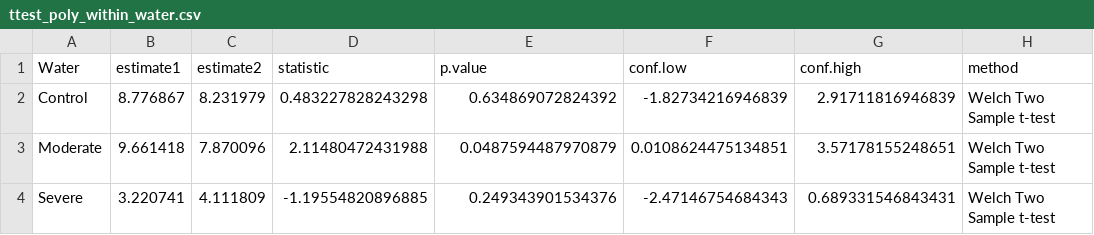
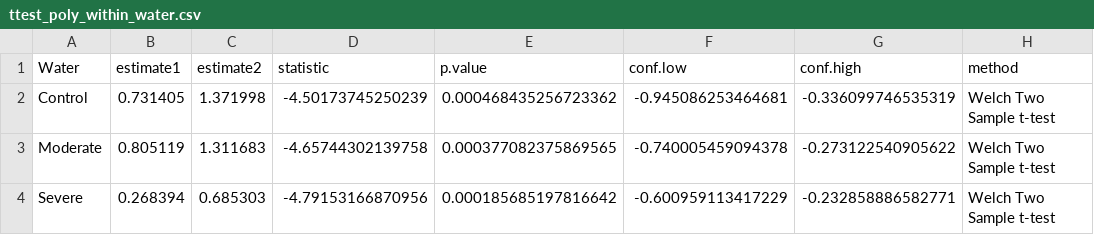
Before and after one commit to celestebasken/wheathesis, a CSV file: Biomass/Berries/Stats/ttest_poly_within_water.csv, drawn as a sheet.

```diff
--- a/Biomass/Berries/Stats/ttest_poly_within_water.csv
+++ b/Biomass/Berries/Stats/ttest_poly_within_water.csv
@@ -1,4 +1,4 @@
 "Water","estimate1","estimate2","statistic","p.value","conf.low","conf.high","method"
-"Control",8.776867,8.231979,0.483227828243298,0.634869072824392,-1.82734216946839,2.91711816946839,"Welch Two Sample t-test"
-"Moderate",9.661418,7.870096,2.11480472431988,0.0487594487970879,0.0108624475134851,3.57178155248651,"Welch Two Sample t-test"
-"Severe",3.220741,4.111809,-1.19554820896885,0.249343901534376,-2.47146754684343,0.689331546843431,"Welch Two Sample t-test"
+"Control",0.731405,1.371998,-4.50173745250239,0.000468435256723362,-0.945086253464681,-0.336099746535319,"Welch Two Sample t-test"
+"Moderate",0.805119,1.311683,-4.65744302139758,0.000377082375869565,-0.740005459094378,-0.273122540905622,"Welch Two Sample t-test"
+"Severe",0.268394,0.685303,-4.79153166870956,0.000185685197816642,-0.600959113417229,-0.232858886582771,"Welch Two Sample t-test"
```
Also changed, not shown: Biomass/Berries/Stats/anova_3way_table.csv, Biomass/Berries/summary_4treat_by_water.csv, 10 other files.
